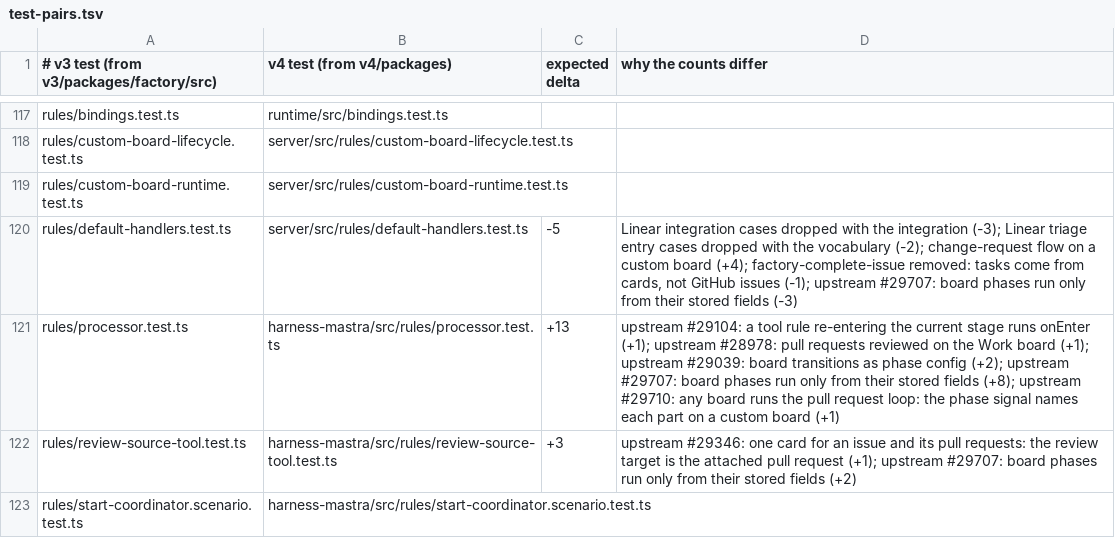
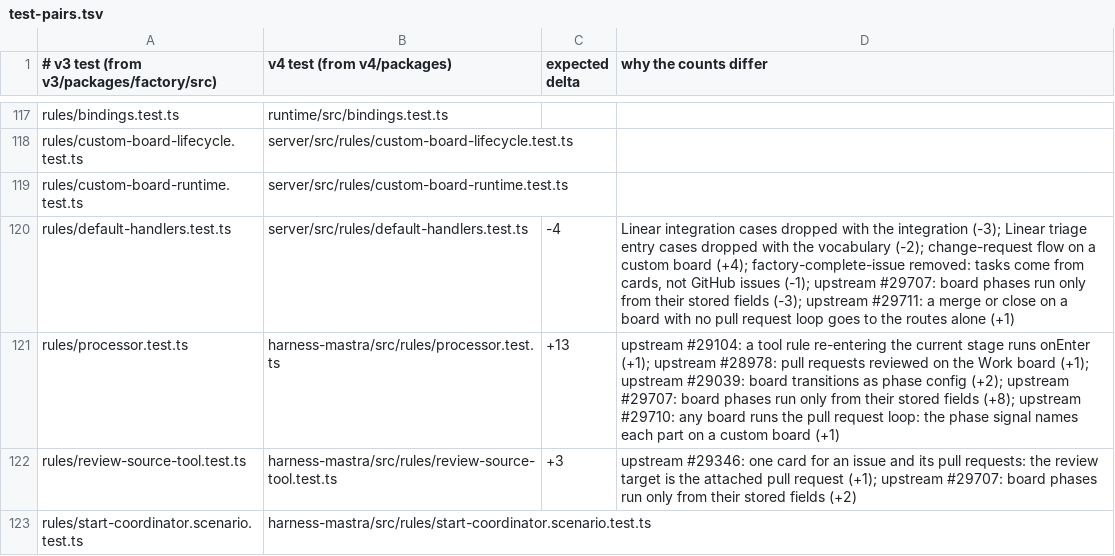
Before and after one commit to works-yura/software-factory, a TSV file: migration/test-pairs.tsv, drawn as a sheet; only a part is shown, gaps mark what is left out.

```diff
--- a/migration/test-pairs.tsv
+++ b/migration/test-pairs.tsv
@@ -119,3 +119,3 @@ rules/custom-board-lifecycle.test.ts	server/src/rules/custom-board-lifecycle.tes
 rules/custom-board-runtime.test.ts	server/src/rules/custom-board-runtime.test.ts
-rules/default-handlers.test.ts	server/src/rules/default-handlers.test.ts	-5	Linear integration cases dropped with the integration (-3); Linear triage entry cases dropped with the vocabulary (-2); change-request flow on a custom board (+4); factory-complete-issue removed: tasks come from cards, not GitHub issues (-1); upstream #29707: board phases run only from their stored fields (-3)
+rules/default-handlers.test.ts	server/src/rules/default-handlers.test.ts	-4	Linear integration cases dropped with the integration (-3); Linear triage entry cases dropped with the vocabulary (-2); change-request flow on a custom board (+4); factory-complete-issue removed: tasks come from cards, not GitHub issues (-1); upstream #29707: board phases run only from their stored fields (-3); upstream #29711: a merge or close on a board with no pull request loop goes to the routes alone (+1)
 rules/processor.test.ts	harness-mastra/src/rules/processor.test.ts	+13	upstream #29104: a tool rule re-entering the current stage runs onEnter (+1); upstream #28978: pull requests reviewed on the Work board (+1); upstream #29039: board transitions as phase config (+2); upstream #29707: board phases run only from their stored fields (+8); upstream #29710: any board runs the pull request loop: the phase signal names each part on a custom board (+1)
```
Also changed, not shown: 22 other files.
